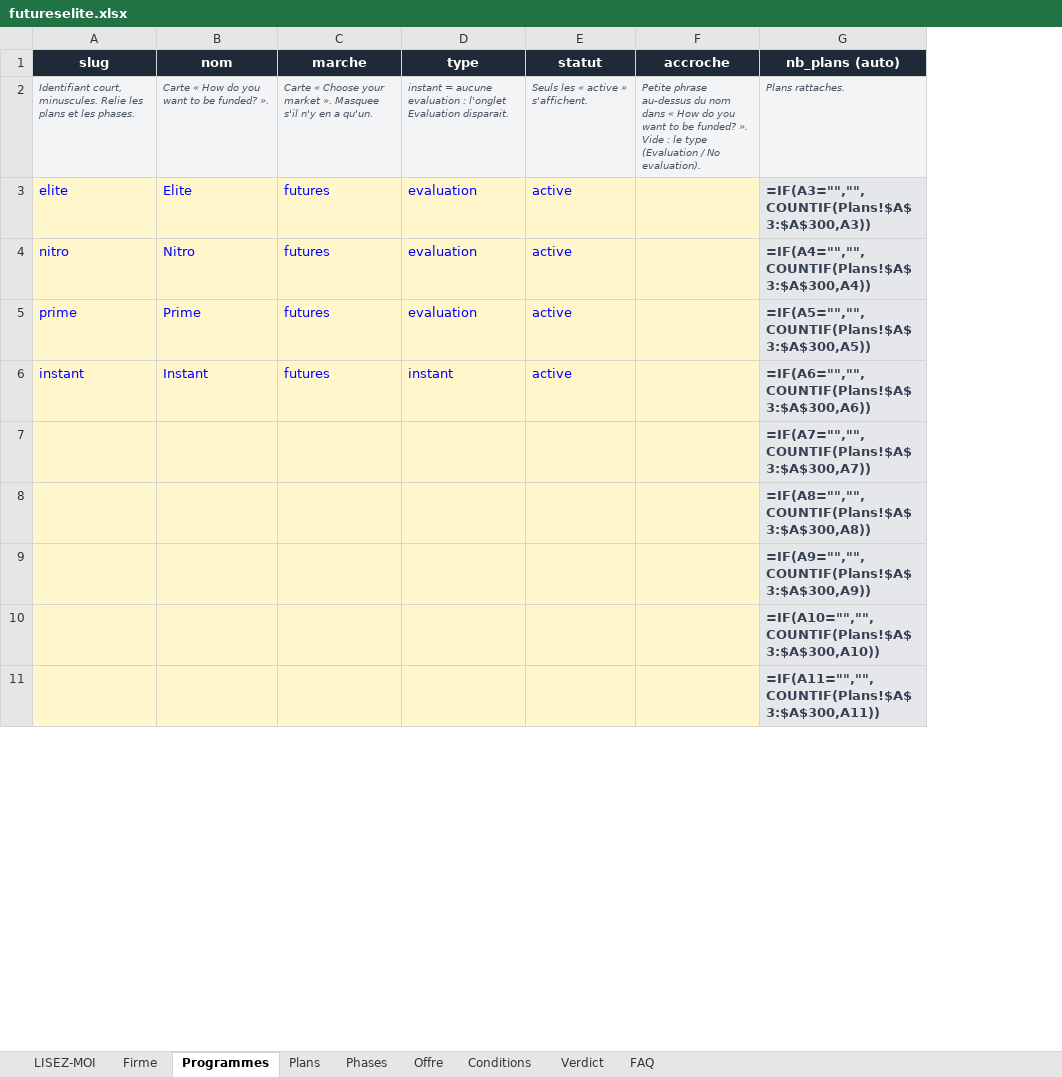
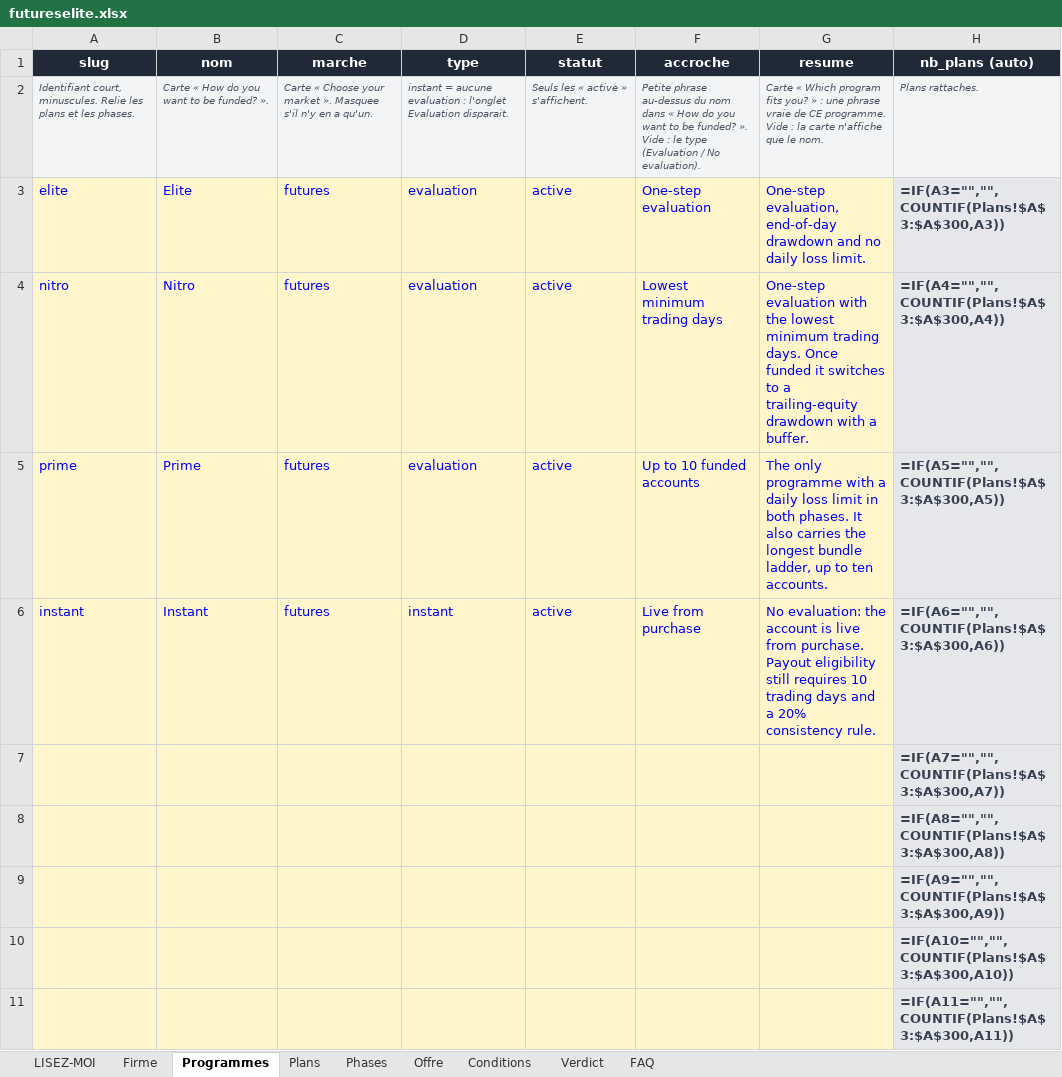
Before and after one commit to Sofiane5959/propfirmscanner-landing, an Excel workbook: data/firms/futureselite.xlsx, sheet Programmes, drawn as a sheet; only a part is shown; values as stored, in another font and other column widths than the file's, no borders; formulas without a stored value are shown as written; the diff names each change by its address in the sheet, - before the commit and + after, or states it on an @@ line.

```diff
--- a/data/firms/futureselite.xlsx (sheet Programmes)
+++ b/data/firms/futureselite.xlsx (sheet Programmes)
+column G (resume), rows 2-6: Carte « Which program fits you? » : une phrase vraie de CE programme. Vide : la carte n'affiche que le nom. | One-step evaluation, end-of-day drawdown and no daily loss limit. | One-step evaluation with the lowest minimum trading days. Once funded it switches to a trailing-equity drawdown with a buffer. | The only programme with a daily loss limit in both phases. It also carries the longest bundle ladder, up to ten accounts. | No evaluation: the account is live from purchase. Payout eligibility still requires 10 trading days and a 20% consistency rule.
-F3 (accroche): (empty)
+F3 (accroche): One-step evaluation
-F4 (accroche): (empty)
+F4 (accroche): Lowest minimum trading days
-F5 (accroche): (empty)
+F5 (accroche): Up to 10 funded accounts
-F6 (accroche): (empty)
+F6 (accroche): Live from purchase
```
Also changed, not shown: sheet Firme, MODELE-propfirm.xlsx, 6 other files.
